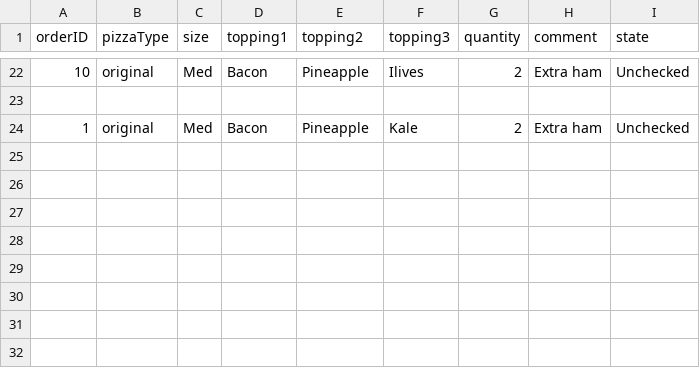
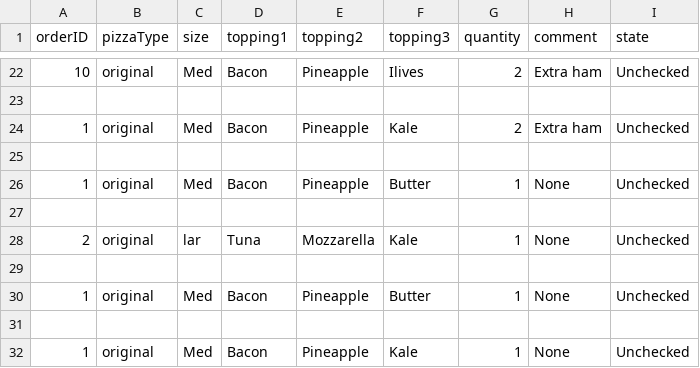
Before and after one commit to Stoyan12314/pizzashop, a CSV file: CSV/Customers.csv, drawn as a sheet; only a part is shown, gaps mark what is left out; the diff names each change by its address in the sheet, - before the commit and + after, or states it on an @@ line.

Commit message:
arduino: almost done the light when order is unchecked

```diff
--- a/CSV/Customers.csv
+++ b/CSV/Customers.csv
+row 25: (empty)
+row 26: 1 | original | Med | Bacon | Pineapple | Butter | 1 | None | Unchecked
+row 27: (empty)
+row 28: 2 | original | lar | Tuna | Mozzarella | Kale | 1 | None | Unchecked
+row 29: (empty)
+row 30: 1 | original | Med | Bacon | Pineapple | Butter | 1 | None | Unchecked
+row 31: (empty)
+row 32: 1 | original | Med | Bacon | Pineapple | Kale | 1 | None | Unchecked
```
Also changed, not shown: 1 other file.
